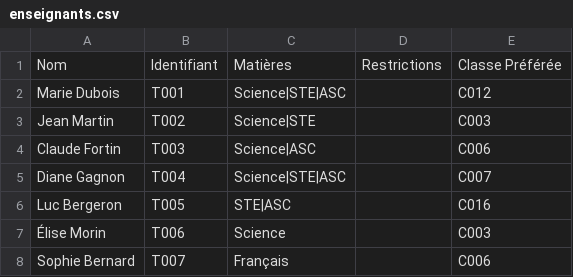
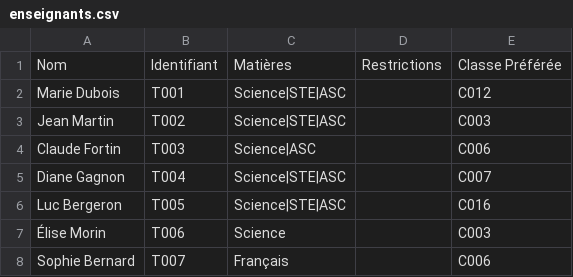
Before and after one commit to e-lacroix/creation-horaires-et-classes, a CSV file: data/enseignants/enseignants.csv, drawn as a sheet; only a part is shown.

```diff
--- a/data/enseignants/enseignants.csv
+++ b/data/enseignants/enseignants.csv
@@ -2,6 +2,6 @@ Nom,Identifiant,Matières,Restrictions,Classe Préférée
 Marie Dubois,T001,Science|STE|ASC,,C012
-Jean Martin,T002,Science|STE,,C003
+Jean Martin,T002,Science|STE|ASC,,C003
 Claude Fortin,T003,Science|ASC,,C006
 Diane Gagnon,T004,Science|STE|ASC,,C007
-Luc Bergeron,T005,STE|ASC,,C016
+Luc Bergeron,T005,Science|STE|ASC,,C016
 Élise Morin,T006,Science,,C003
```
Also changed, not shown: 3 other files.
